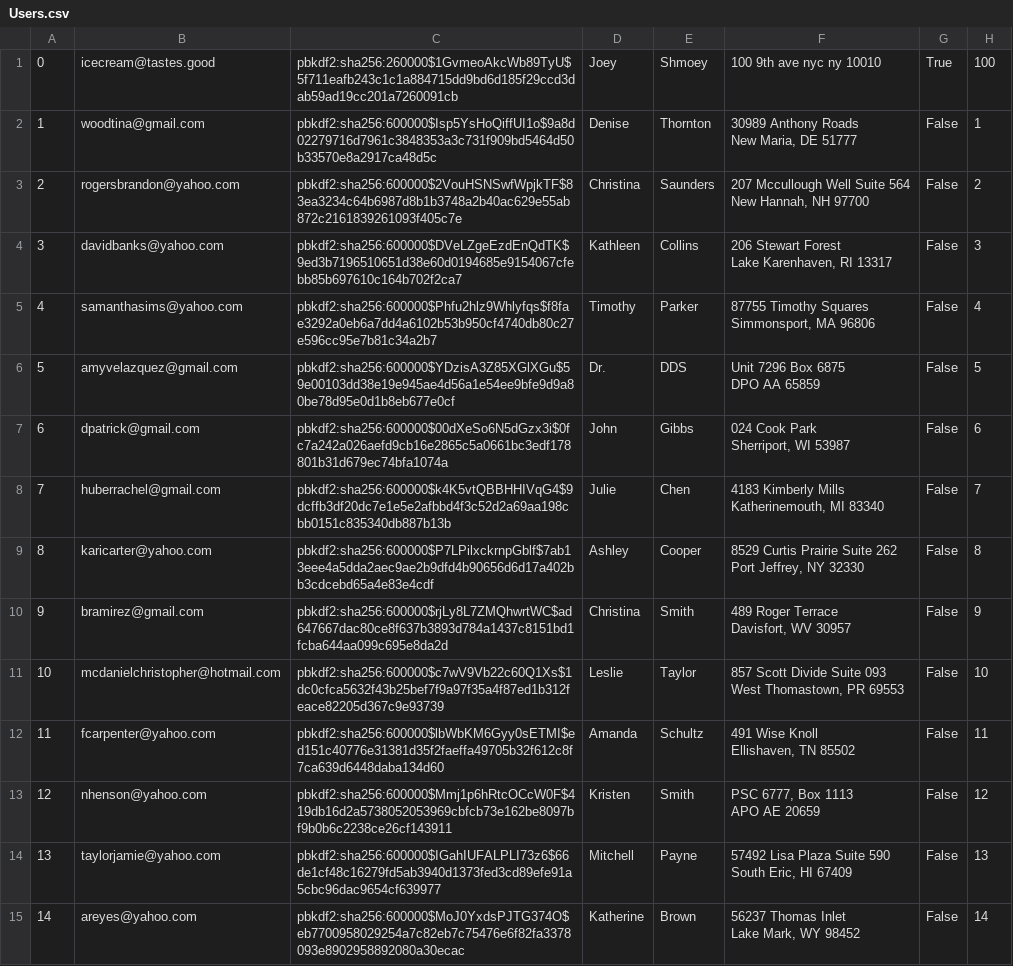
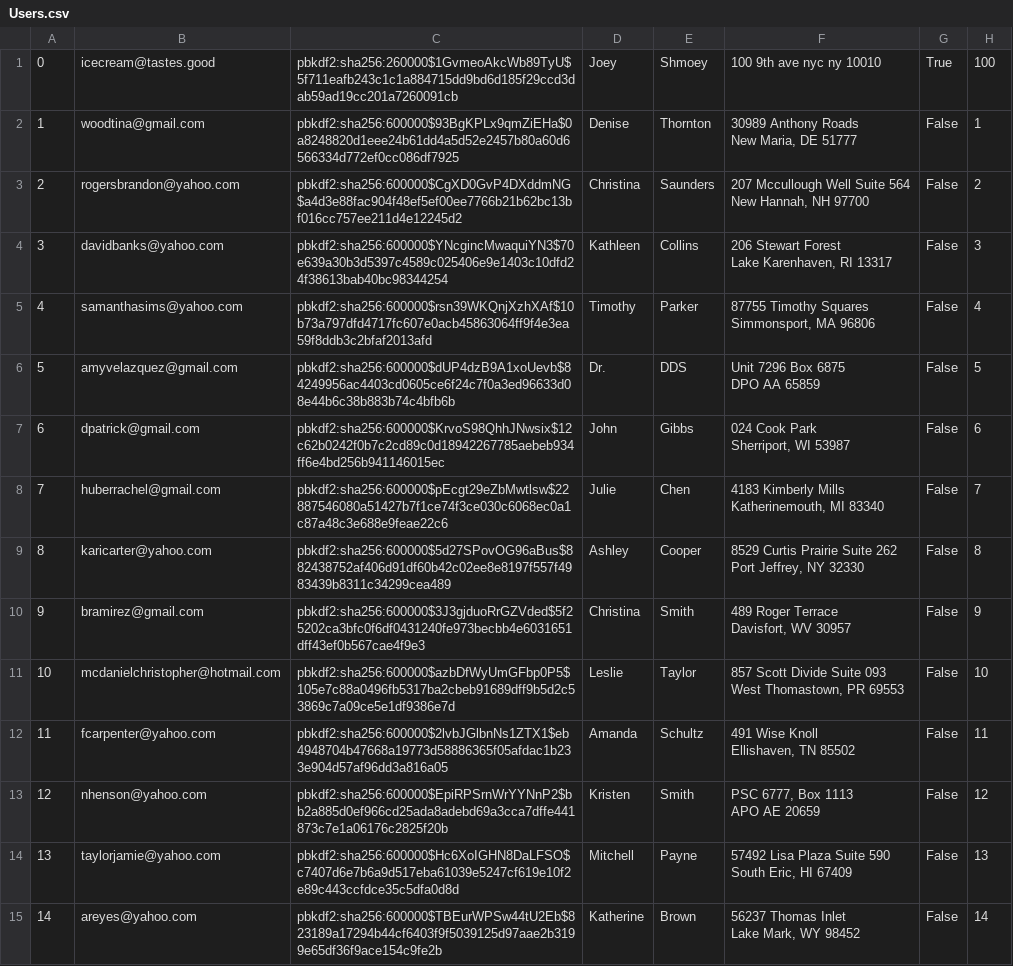
Before and after one commit to mijonathan314/Mini-Amazon, a CSV file: db/generated/Users.csv, drawn as a sheet; only a part is shown; the diff covers the shown part only; the diff names each change by its address in the sheet, - before the commit and + after, or states it on an @@ line.

```diff
--- a/db/generated/Users.csv
+++ b/db/generated/Users.csv
-C2: pbkdf2:sha256:600000$Isp5YsHoQiffUI1o$9a8d02279716d7961c3848353a3c731f909bd5464d50b33570e8a2917ca48d5c
+C2: pbkdf2:sha256:600000$93BgKPLx9qmZiEHa$0a8248820d1eee24b61dd4a5d52e2457b80a60d6566334d772ef0cc086df7925
-C3: pbkdf2:sha256:600000$2VouHSNSwfWpjkTF$83ea3234c64b6987d8b1b3748a2b40ac629e55ab872c2161839261093f405c7e
+C3: pbkdf2:sha256:600000$CgXD0GvP4DXddmNG$a4d3e88fac904f48ef5ef00ee7766b21b62bc13bf016cc757ee211d4e12245d2
-C4: pbkdf2:sha256:600000$DVeLZgeEzdEnQdTK$9ed3b7196510651d38e60d0194685e9154067cfebb85b697610c164b702f2ca7
+C4: pbkdf2:sha256:600000$YNcgincMwaquiYN3$70e639a30b3d5397c4589c025406e9e1403c10dfd24f38613bab40bc98344254
-C5: pbkdf2:sha256:600000$Phfu2hlz9Whlyfqs$f8fae3292a0eb6a7dd4a6102b53b950cf4740db80c27e596cc95e7b81c34a2b7
+C5: pbkdf2:sha256:600000$rsn39WKQnjXzhXAf$10b73a797dfd4717fc607e0acb45863064ff9f4e3ea59f8ddb3c2bfaf2013afd
-C6: pbkdf2:sha256:600000$YDzisA3Z85XGlXGu$59e00103dd38e19e945ae4d56a1e54ee9bfe9d9a80be78d95e0d1b8eb677e0cf
+C6: pbkdf2:sha256:600000$dUP4dzB9A1xoUevb$84249956ac4403cd0605ce6f24c7f0a3ed96633d08e44b6c38b883b74c4bfb6b
-C7: pbkdf2:sha256:600000$00dXeSo6N5dGzx3i$0fc7a242a026aefd9cb16e2865c5a0661bc3edf178801b31d679ec74bfa1074a
+C7: pbkdf2:sha256:600000$KrvoS98QhhJNwsix$12c62b0242f0b7c2cd89c0d18942267785aebeb934ff6e4bd256b941146015ec
-C8: pbkdf2:sha256:600000$k4K5vtQBBHHIVqG4$9dcffb3df20dc7e1e5e2afbbd4f3c52d2a69aa198cbb0151c835340db887b13b
+C8: pbkdf2:sha256:600000$pEcgt29eZbMwtlsw$22887546080a51427b7f1ce74f3ce030c6068ec0a1c87a48c3e688e9feae22c6
-C9: pbkdf2:sha256:600000$P7LPilxckrnpGblf$7ab13eee4a5dda2aec9ae2b9dfd4b90656d6d17a402bb3cdcebd65a4e83e4cdf
+C9: pbkdf2:sha256:600000$5d27SPovOG96aBus$882438752af406d91df60b42c02ee8e8197f557f4983439b8311c34299cea489
-C10: pbkdf2:sha256:600000$rjLy8L7ZMQhwrtWC$ad647667dac80ce8f637b3893d784a1437c8151bd1fcba644aa099c695e8da2d
+C10: pbkdf2:sha256:600000$3J3gjduoRrGZVded$5f25202ca3bfc0f6df0431240fe973becbb4e6031651dff43ef0b567cae4f9e3
-C11: pbkdf2:sha256:600000$c7wV9Vb22c60Q1Xs$1dc0cfca5632f43b25bef7f9a97f35a4f87ed1b312feace82205d367c9e93739
+C11: pbkdf2:sha256:600000$azbDfWyUmGFbp0P5$105e7c88a0496fb5317ba2cbeb91689dff9b5d2c53869c7a09ce5e1df9386e7d
-C12: pbkdf2:sha256:600000$lbWbKM6Gyy0sETMI$ed151c40776e31381d35f2faeffa49705b32f612c8f7ca639d6448daba134d60
+C12: pbkdf2:sha256:600000$2lvbJGlbnNs1ZTX1$eb4948704b47668a19773d58886365f05afdac1b233e904d57af96dd3a816a05
-C13: pbkdf2:sha256:600000$Mmj1p6hRtcOCcW0F$419db16d2a5738052053969cbfcb73e162be8097bf9b0b6c2238ce26cf143911
+C13: pbkdf2:sha256:600000$EpiRPSrnWrYYNnP2$bb2a885d0ef966cd25ada8adebd69a3cca7dffe441873c7e1a06176c2825f20b
-C14: pbkdf2:sha256:600000$IGahIUFALPLI73z6$66de1cf48c16279fd5ab3940d1373fed3cd89efe91a5cbc96dac9654cf639977
+C14: pbkdf2:sha256:600000$Hc6XoIGHN8DaLFSO$c7407d6e7b6a9d517eba61039e5247cf619e10f2e89c443ccfdce35c5dfa0d8d
-C15: pbkdf2:sha256:600000$MoJ0YxdsPJTG374O$eb7700958029254a7c82eb7c75476e6f82fa3378093e8902958892080a30ecac
+C15: pbkdf2:sha256:600000$TBEurWPSw44tU2Eb$823189a17294b44cf6403f9f5039125d97aae2b3199e65df36f9ace154c9fe2b
```
Also changed, not shown: 85 edited cells elsewhere in this file, db/generated/Carts.csv, db/generated/Orders.csv, 4 other files.
